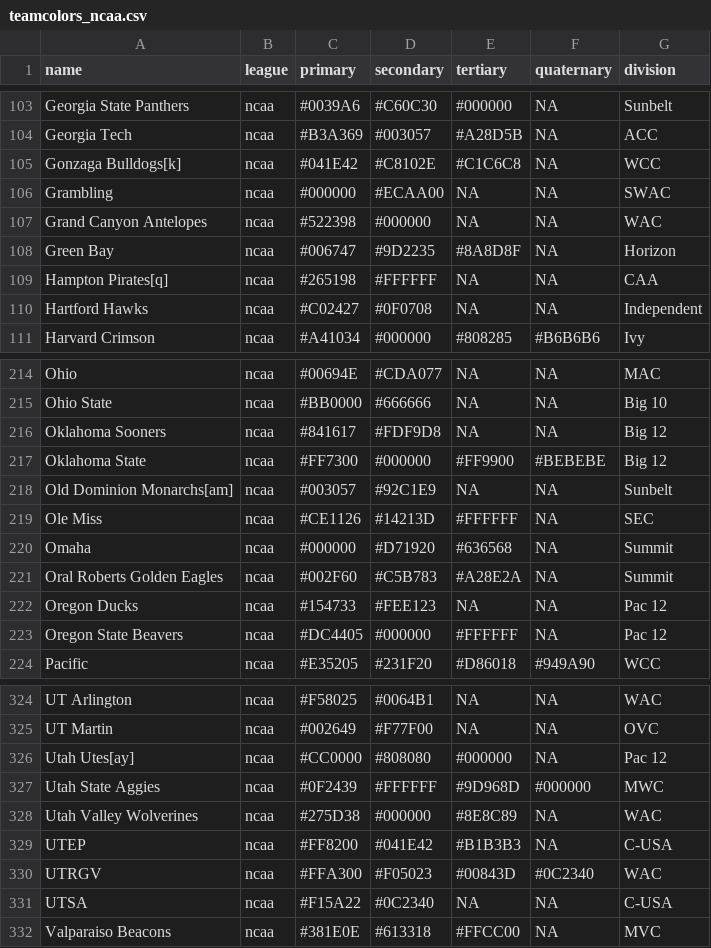
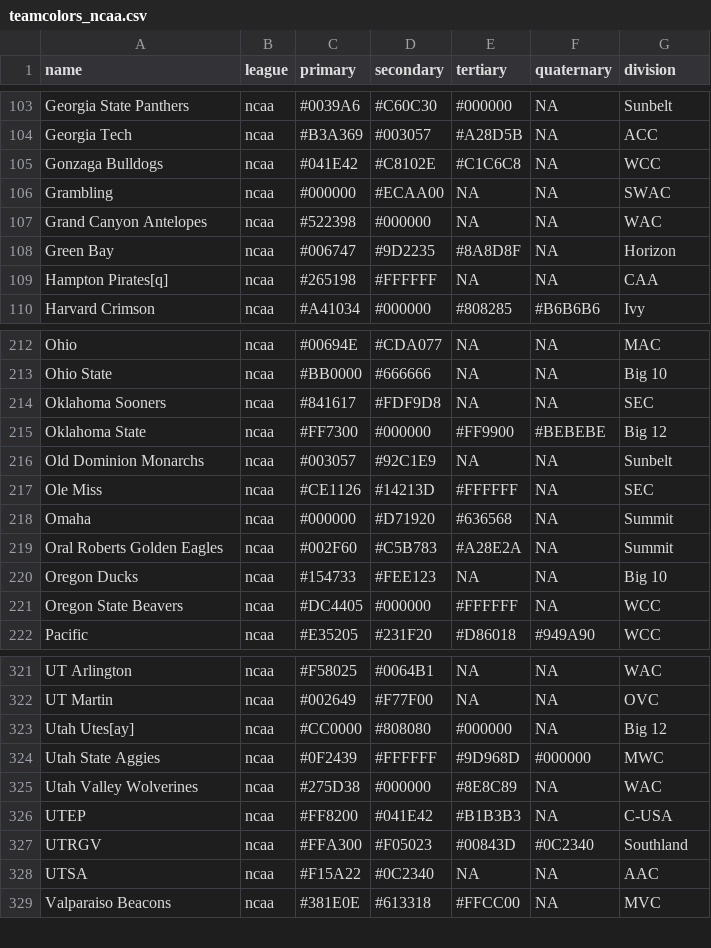
Before and after one commit to beanumber/teamcolors, a CSV file: data-csv/teamcolors_ncaa.csv, drawn as a sheet; only a part is shown, gaps mark what is left out; the diff covers the shown part only.

Commit message:
Refreshed NCAA data
Couple minor reworks to match what gets pulled. Should preserve all the conference changes from #34.

```diff
--- a/data-csv/teamcolors_ncaa.csv
+++ b/data-csv/teamcolors_ncaa.csv
@@ -104,3 +104,3 @@ Georgia State Panthers,ncaa,#0039A6,#C60C30,#000000,NA,Sunbelt
 Georgia Tech,ncaa,#B3A369,#003057,#A28D5B,NA,ACC
-Gonzaga Bulldogs[k],ncaa,#041E42,#C8102E,#C1C6C8,NA,WCC
+Gonzaga Bulldogs,ncaa,#041E42,#C8102E,#C1C6C8,NA,WCC
 Grambling,ncaa,#000000,#ECAA00,NA,NA,SWAC
@@ -109,3 +109,2 @@ Green Bay,ncaa,#006747,#9D2235,#8A8D8F,NA,Horizon
 Hampton Pirates[q],ncaa,#265198,#FFFFFF,NA,NA,CAA
-Hartford Hawks,ncaa,#C02427,#0F0708,NA,NA,Independent
 Harvard Crimson,ncaa,#A41034,#000000,#808285,#B6B6B6,Ivy
@@ -215,5 +213,5 @@ Ohio,ncaa,#00694E,#CDA077,NA,NA,MAC
 Ohio State,ncaa,#BB0000,#666666,NA,NA,Big 10
-Oklahoma Sooners,ncaa,#841617,#FDF9D8,NA,NA,Big 12
+Oklahoma Sooners,ncaa,#841617,#FDF9D8,NA,NA,SEC
 Oklahoma State,ncaa,#FF7300,#000000,#FF9900,#BEBEBE,Big 12
-Old Dominion Monarchs[am],ncaa,#003057,#92C1E9,NA,NA,Sunbelt
+Old Dominion Monarchs,ncaa,#003057,#92C1E9,NA,NA,Sunbelt
 Ole Miss,ncaa,#CE1126,#14213D,#FFFFFF,NA,SEC
@@ -221,4 +219,4 @@ Omaha,ncaa,#000000,#D71920,#636568,NA,Summit
 Oral Roberts Golden Eagles,ncaa,#002F60,#C5B783,#A28E2A,NA,Summit
-Oregon Ducks,ncaa,#154733,#FEE123,NA,NA,Pac 12
-Oregon State Beavers,ncaa,#DC4405,#000000,#FFFFFF,NA,Pac 12
+Oregon Ducks,ncaa,#154733,#FEE123,NA,NA,Big 10
+Oregon State Beavers,ncaa,#DC4405,#000000,#FFFFFF,NA,WCC
 Pacific,ncaa,#E35205,#231F20,#D86018,#949A90,WCC
@@ -325,3 +322,3 @@ UT Arlington,ncaa,#F58025,#0064B1,NA,NA,WAC
 UT Martin,ncaa,#002649,#F77F00,NA,NA,OVC
-Utah Utes[ay],ncaa,#CC0000,#808080,#000000,NA,Pac 12
+Utah Utes[ay],ncaa,#CC0000,#808080,#000000,NA,Big 12
 Utah State Aggies,ncaa,#0F2439,#FFFFFF,#9D968D,#000000,MWC
@@ -329,4 +326,4 @@ Utah Valley Wolverines,ncaa,#275D38,#000000,#8E8C89,NA,WAC
 UTEP,ncaa,#FF8200,#041E42,#B1B3B3,NA,C-USA
-UTRGV,ncaa,#FFA300,#F05023,#00843D,#0C2340,WAC
-UTSA,ncaa,#F15A22,#0C2340,NA,NA,C-USA
+UTRGV,ncaa,#FFA300,#F05023,#00843D,#0C2340,Southland
+UTSA,ncaa,#F15A22,#0C2340,NA,NA,AAC
 Valparaiso Beacons,ncaa,#381E0E,#613318,#FFCC00,NA,MVC
```
Also changed, not shown: 4 added rows, 2 removed rows and 42 edited cells elsewhere in this file, 3 other files.
